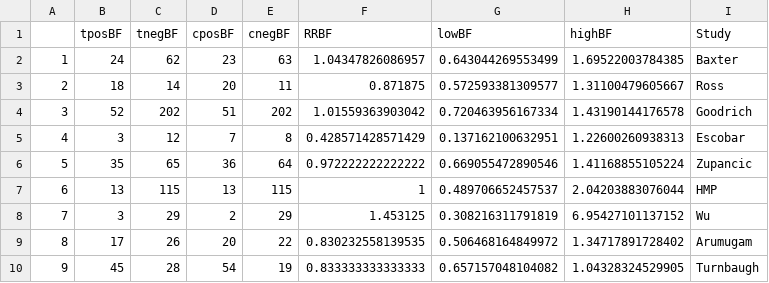
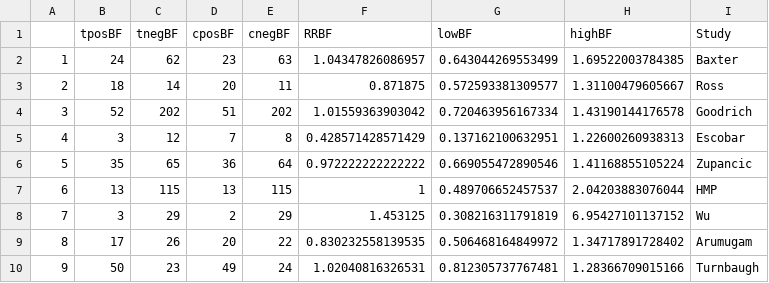
Before and after one commit to SchlossLab/Sze_Obesity_mBio_2016, a CSV file: results/tables/denovoBFRatioRRTable.csv, drawn as a sheet.

```diff
--- a/results/tables/denovoBFRatioRRTable.csv
+++ b/results/tables/denovoBFRatioRRTable.csv
@@ -9,2 +9,2 @@
 "8",17,26,20,22,0.830232558139535,0.506468164849972,1.34717891728402,"Arumugam"
-"9",45,28,54,19,0.833333333333333,0.657157048104082,1.04328324529905,"Turnbaugh"
+"9",50,23,49,24,1.02040816326531,0.812305737767481,1.28366709015166,"Turnbaugh"
```
Also changed, not shown: results/tables/denovoCombinedData.csv, results/tables/denovoOverallPTable.csv, 2 other files.
